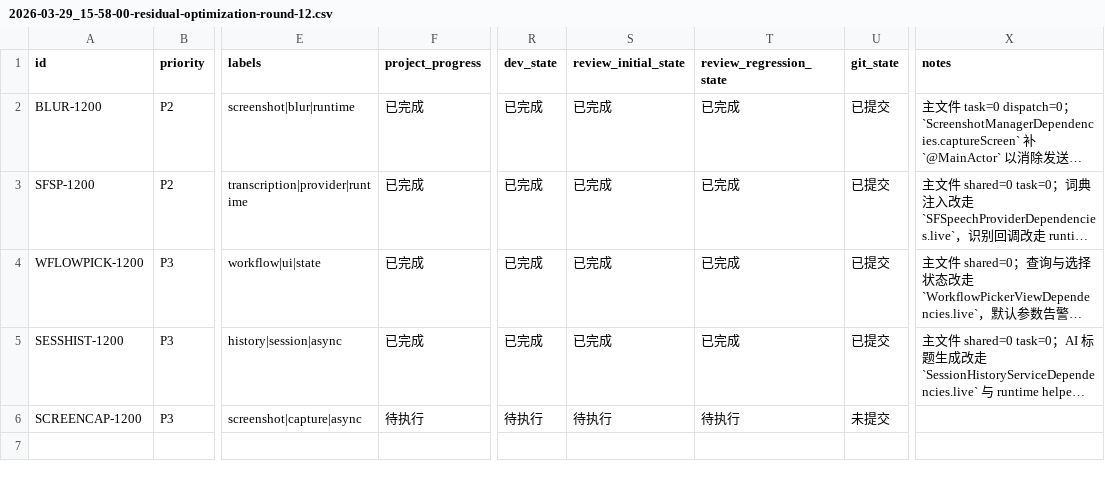
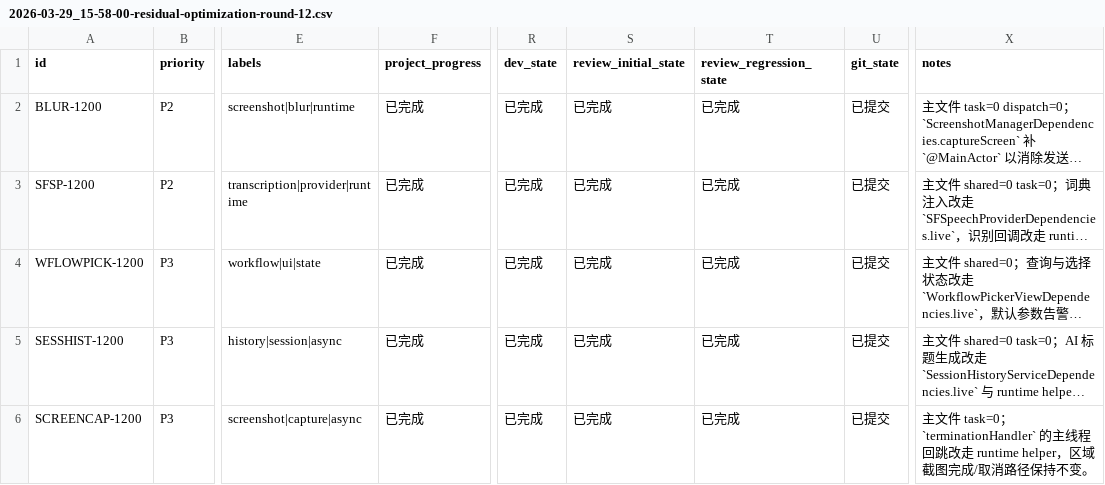
Before and after one commit to callmerio/spokeanywhere, a CSV file: spoke/issues/2026-03-29_15-58-00-residual-optimization-round-12.csv, drawn as a sheet; only a part is shown, gaps mark what is left out; long unchanged cells end in …; the diff names each change by its address in the sheet, - before the commit and + after, or states it on an @@ line.

```diff
--- a/spoke/issues/2026-03-29_15-58-00-residual-optimization-round-12.csv
+++ b/spoke/issues/2026-03-29_15-58-00-residual-optimization-round-12.csv
-F6 (project_progress): 待执行
+F6 (project_progress): 已完成
-R6 (dev_state): 待执行
+R6 (dev_state): 已完成
-S6 (review_initial_state): 待执行
+S6 (review_initial_state): 已完成
-T6 (review_regression_state): 待执行
+T6 (review_regression_state): 已完成
-U6 (git_state): 未提交
+U6 (git_state): 已提交
-X6 (notes): (empty)
+X6 (notes): 主文件 task=0；`terminationHandler` 的主线程回跳改走 runtime helper，区域截图完成/取消路径保持不变。
```
Also changed, not shown: 2 other files.
